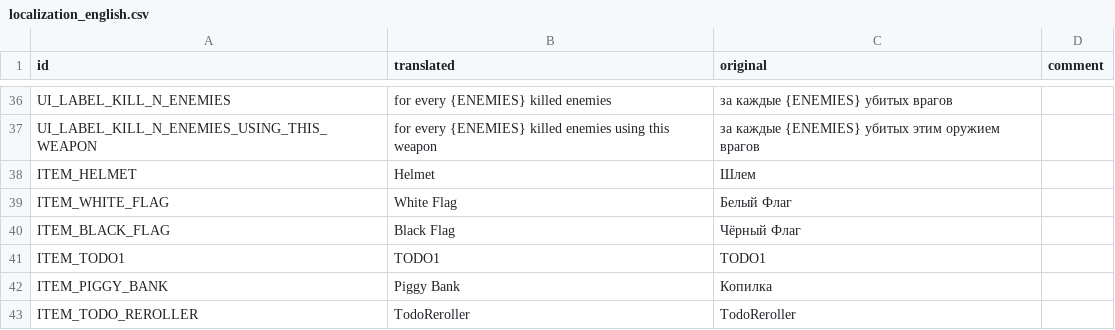
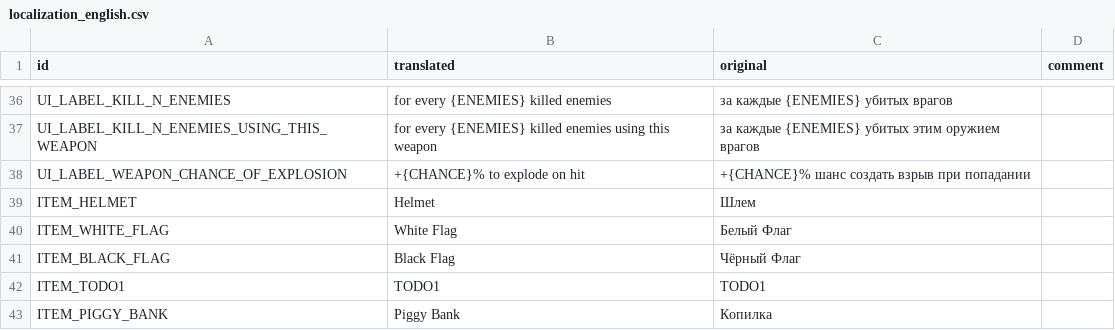
Before and after one commit to hulvdan/cookier, a CSV file: assets/localization_english.csv, drawn as a sheet; only a part is shown, gaps mark what is left out; the shorter side is filled out with more unchanged rows.

```diff
--- a/assets/localization_english.csv
+++ b/assets/localization_english.csv
@@ -37,2 +37,3 @@ UI_LABEL_KILL_N_ENEMIES,for every {ENEMIES} killed enemies,за каждые {EN
 UI_LABEL_KILL_N_ENEMIES_USING_THIS_WEAPON,for every {ENEMIES} killed enemies using this weapon,за каждые {ENEMIES} убитых этим оружием врагов,
+UI_LABEL_WEAPON_CHANCE_OF_EXPLOSION,+{CHANCE}% to explode on hit,+{CHANCE}% шанс создать взрыв при попадании,
 ITEM_HELMET,Helmet,Шлем,
```
Also changed, not shown: 7 other files.
